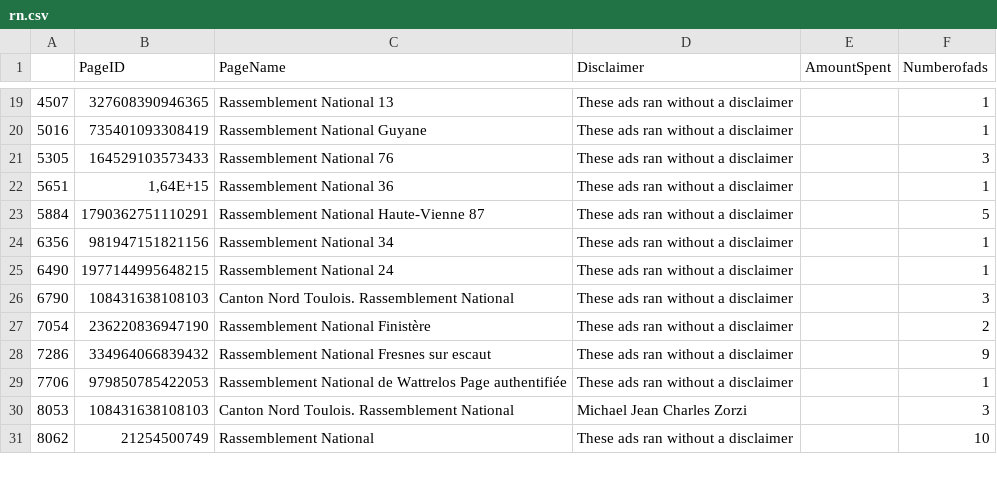
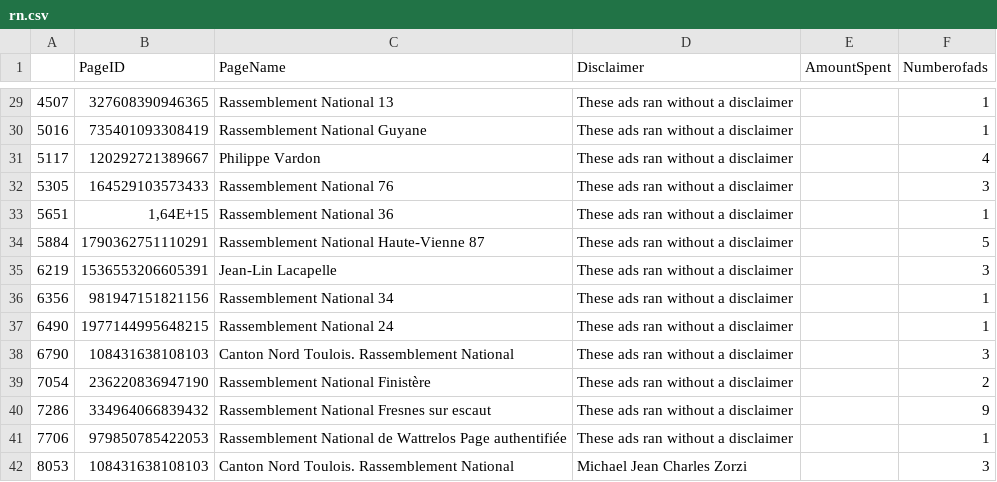
Before and after one commit to stefw/fbads, a CSV file: rn.csv, drawn as a sheet; only a part is shown, gaps mark what is left out; the shorter side is filled out with more unchanged rows; the diff covers the shown part only; the diff names each change by its address in the sheet, - before the commit and + after, or states it on an @@ line.

```diff
--- a/rn.csv
+++ b/rn.csv
+row 31: 5117 | 120292721389667 | Philippe Vardon | These ads ran without a disclaimer |  | 4
+row 35: 6219 | 1536553206605391 | Jean-Lin Lacapelle | These ads ran without a disclaimer |  | 3
```
Also changed, not shown: 11 added rows elsewhere in this file, etat.csv, marques.csv, 6 other files.
